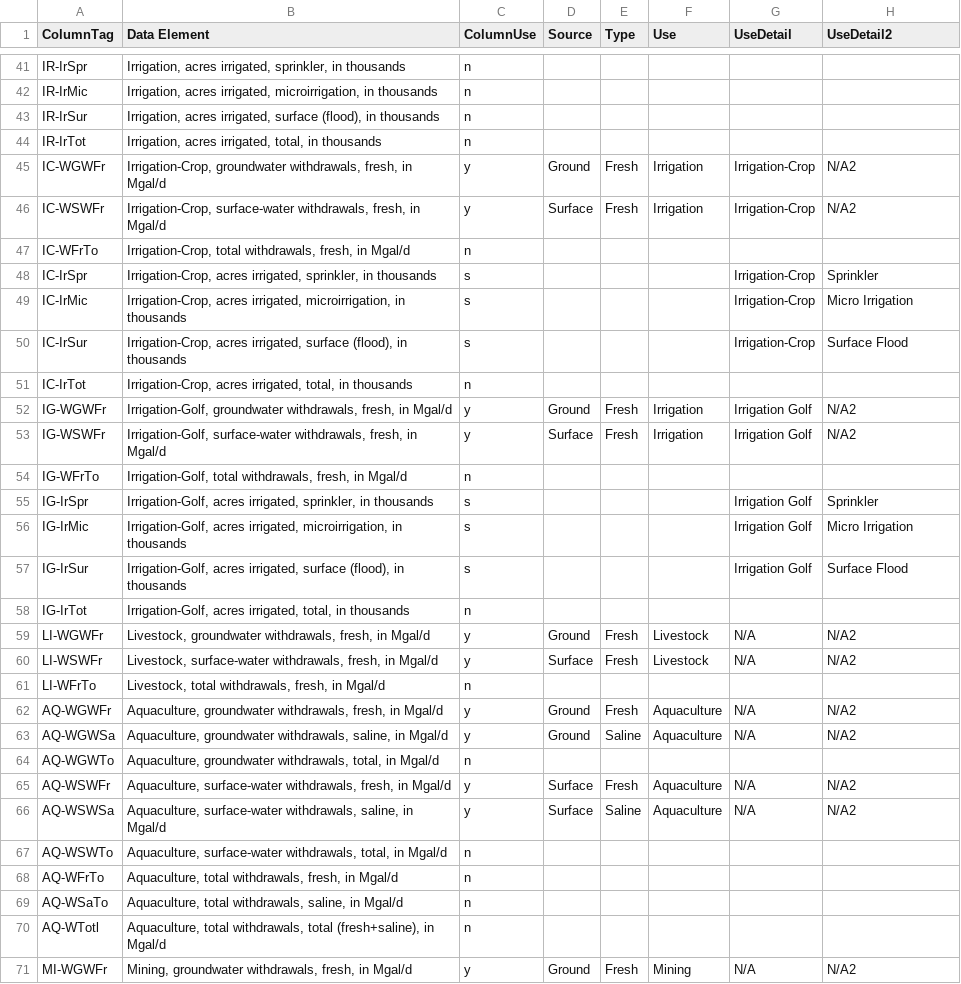
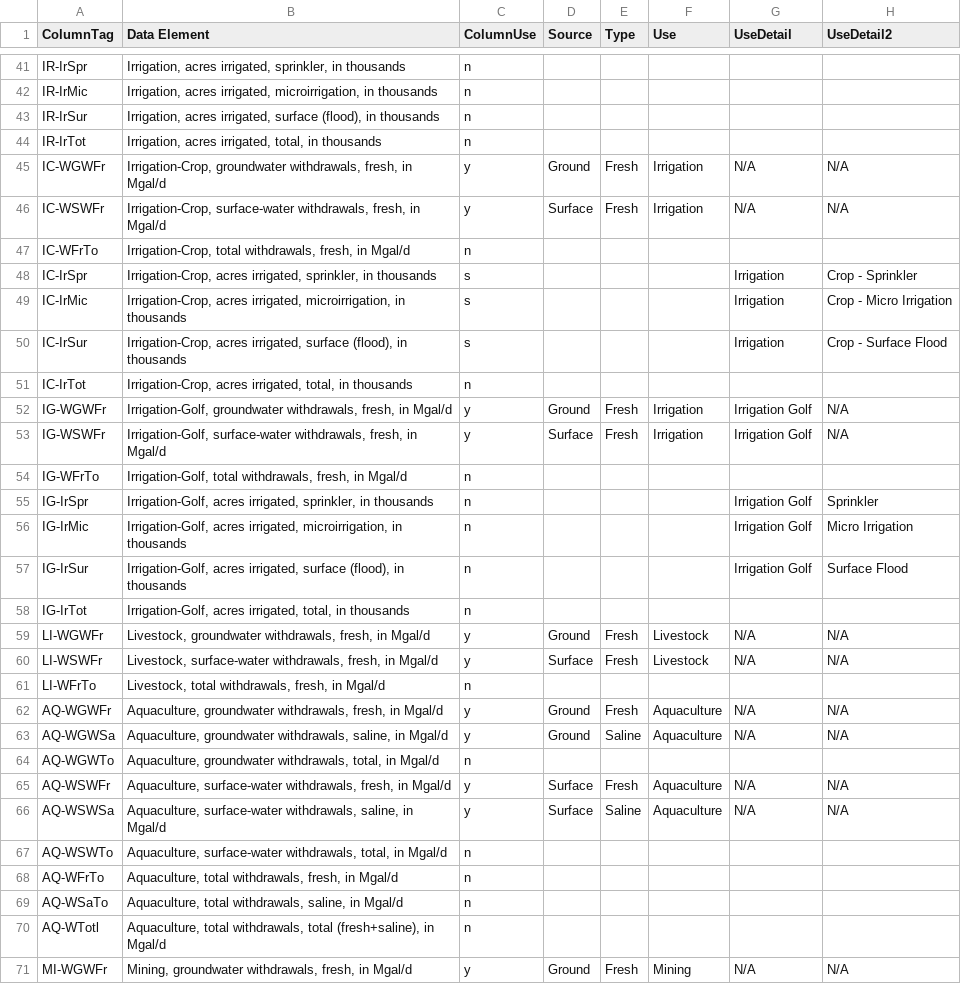
Before and after one commit to baramuyu/CS171FinalProject, a CSV file: data/json_csv/datadictionary4.csv, drawn as a sheet; only a part is shown, gaps mark what is left out; the diff covers the shown part only.

Commit message:
level 4 includes sprinkler

```diff
--- a/data/json_csv/datadictionary4.csv
+++ b/data/json_csv/datadictionary4.csv
@@ -44,24 +44,24 @@ IR-IrSur,"Irrigation, acres irrigated, surface (flood), in thousands",n,,,,
 IR-IrTot,"Irrigation, acres irrigated, total, in thousands",n,,,,
-IC-WGWFr,"Irrigation-Crop, groundwater withdrawals, fresh, in Mgal/d",y,Ground,Fresh,Irrigation,Irrigation-Crop,N/A2
-IC-WSWFr,"Irrigation-Crop, surface-water withdrawals, fresh, in Mgal/d",y,Surface,Fresh,Irrigation,Irrigation-Crop,N/A2
+IC-WGWFr,"Irrigation-Crop, groundwater withdrawals, fresh, in Mgal/d",y,Ground,Fresh,Irrigation,N/A,N/A
+IC-WSWFr,"Irrigation-Crop, surface-water withdrawals, fresh, in Mgal/d",y,Surface,Fresh,Irrigation,N/A,N/A
 IC-WFrTo,"Irrigation-Crop, total withdrawals, fresh, in Mgal/d",n,,,,
-IC-IrSpr,"Irrigation-Crop, acres irrigated, sprinkler, in thousands",s,,,,Irrigation-Crop,Sprinkler
-IC-IrMic,"Irrigation-Crop, acres irrigated, microirrigation, in thousands",s,,,,Irrigation-Crop,Micro Irrigation
-IC-IrSur,"Irrigation-Crop, acres irrigated, surface (flood), in thousands",s,,,,Irrigation-Crop,Surface Flood
+IC-IrSpr,"Irrigation-Crop, acres irrigated, sprinkler, in thousands",s,,,,Irrigation,Crop - Sprinkler
+IC-IrMic,"Irrigation-Crop, acres irrigated, microirrigation, in thousands",s,,,,Irrigation,Crop - Micro Irrigation
+IC-IrSur,"Irrigation-Crop, acres irrigated, surface (flood), in thousands",s,,,,Irrigation,Crop - Surface Flood
 IC-IrTot,"Irrigation-Crop, acres irrigated, total, in thousands",n,,,,
-IG-WGWFr,"Irrigation-Golf, groundwater withdrawals, fresh, in Mgal/d",y,Ground,Fresh,Irrigation,Irrigation Golf,N/A2
-IG-WSWFr,"Irrigation-Golf, surface-water withdrawals, fresh, in Mgal/d",y,Surface,Fresh,Irrigation,Irrigation Golf,N/A2
+IG-WGWFr,"Irrigation-Golf, groundwater withdrawals, fresh, in Mgal/d",y,Ground,Fresh,Irrigation,Irrigation Golf,N/A
+IG-WSWFr,"Irrigation-Golf, surface-water withdrawals, fresh, in Mgal/d",y,Surface,Fresh,Irrigation,Irrigation Golf,N/A
 IG-WFrTo,"Irrigation-Golf, total withdrawals, fresh, in Mgal/d",n,,,,
-IG-IrSpr,"Irrigation-Golf, acres irrigated, sprinkler, in thousands",s,,,,Irrigation Golf,Sprinkler
-IG-IrMic,"Irrigation-Golf, acres irrigated, microirrigation, in thousands",s,,,,Irrigation Golf,Micro Irrigation
-IG-IrSur,"Irrigation-Golf, acres irrigated, surface (flood), in thousands",s,,,,Irrigation Golf,Surface Flood
+IG-IrSpr,"Irrigation-Golf, acres irrigated, sprinkler, in thousands",n,,,,Irrigation Golf,Sprinkler
+IG-IrMic,"Irrigation-Golf, acres irrigated, microirrigation, in thousands",n,,,,Irrigation Golf,Micro Irrigation
+IG-IrSur,"Irrigation-Golf, acres irrigated, surface (flood), in thousands",n,,,,Irrigation Golf,Surface Flood
 IG-IrTot,"Irrigation-Golf, acres irrigated, total, in thousands",n,,,,
-LI-WGWFr,"Livestock, groundwater withdrawals, fresh, in Mgal/d",y,Ground,Fresh,Livestock,N/A,N/A2
-LI-WSWFr,"Livestock, surface-water withdrawals, fresh, in Mgal/d",y,Surface,Fresh,Livestock,N/A,N/A2
+LI-WGWFr,"Livestock, groundwater withdrawals, fresh, in Mgal/d",y,Ground,Fresh,Livestock,N/A,N/A
+LI-WSWFr,"Livestock, surface-water withdrawals, fresh, in Mgal/d",y,Surface,Fresh,Livestock,N/A,N/A
 LI-WFrTo,"Livestock, total withdrawals, fresh, in Mgal/d",n,,,,
-AQ-WGWFr,"Aquaculture, groundwater withdrawals, fresh, in Mgal/d",y,Ground,Fresh,Aquaculture,N/A,N/A2
-AQ-WGWSa,"Aquaculture, groundwater withdrawals, saline, in Mgal/d",y,Ground,Saline,Aquaculture,N/A,N/A2
+AQ-WGWFr,"Aquaculture, groundwater withdrawals, fresh, in Mgal/d",y,Ground,Fresh,Aquaculture,N/A,N/A
+AQ-WGWSa,"Aquaculture, groundwater withdrawals, saline, in Mgal/d",y,Ground,Saline,Aquaculture,N/A,N/A
 AQ-WGWTo,"Aquaculture, groundwater withdrawals, total, in Mgal/d",n,,,,
-AQ-WSWFr,"Aquaculture, surface-water withdrawals, fresh, in Mgal/d",y,Surface,Fresh,Aquaculture,N/A,N/A2
-AQ-WSWSa,"Aquaculture, surface-water withdrawals, saline, in Mgal/d",y,Surface,Saline,Aquaculture,N/A,N/A2
+AQ-WSWFr,"Aquaculture, surface-water withdrawals, fresh, in Mgal/d",y,Surface,Fresh,Aquaculture,N/A,N/A
+AQ-WSWSa,"Aquaculture, surface-water withdrawals, saline, in Mgal/d",y,Surface,Saline,Aquaculture,N/A,N/A
 AQ-WSWTo,"Aquaculture, surface-water withdrawals, total, in Mgal/d",n,,,,
@@ -70,2 +70,2 @@ AQ-WSaTo,"Aquaculture, total withdrawals, saline, in Mgal/d",n,,,,
 AQ-WTotl,"Aquaculture, total withdrawals, total (fresh+saline), in Mgal/d",n,,,,
-MI-WGWFr,"Mining, groundwater withdrawals, fresh, in Mgal/d",y,Ground,Fresh,Mining,N/A,N/A2
+MI-WGWFr,"Mining, groundwater withdrawals, fresh, in Mgal/d",y,Ground,Fresh,Mining,N/A,N/A
```
Also changed, not shown: 21 edited cells elsewhere in this file, 6 other files.
